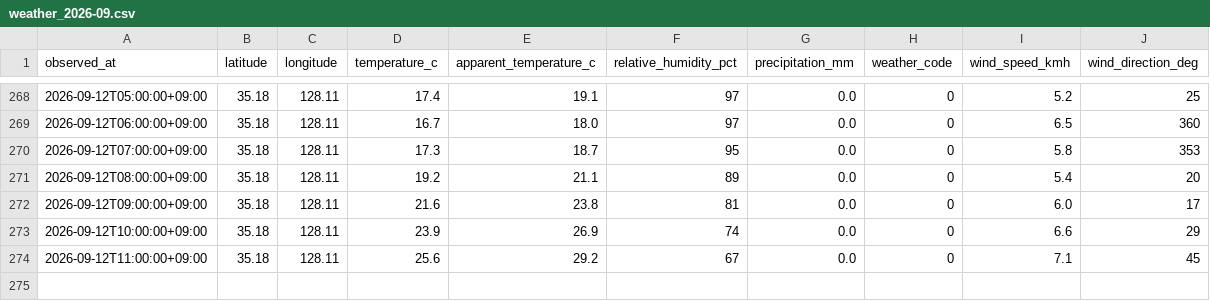
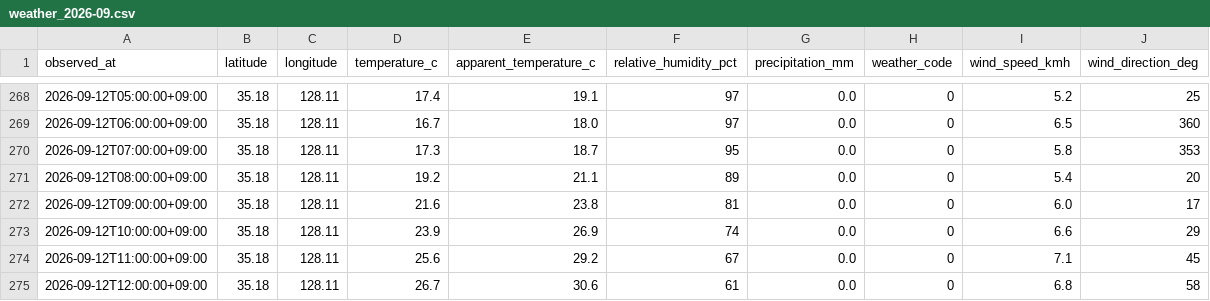
Before and after one commit to didehdgh2506/weather, a CSV file: data/weather_2026-09.csv, drawn as a sheet; only a part is shown, gaps mark what is left out; the diff names each change by its address in the sheet, - before the commit and + after, or states it on an @@ line.

```diff
--- a/data/weather_2026-09.csv
+++ b/data/weather_2026-09.csv
+row 275: 2026-09-12T12:00:00+09:00 | 35.18 | 128.11 | 26.7 | 30.6 | 61 | 0.0 | 0 | 6.8 | 58
```
